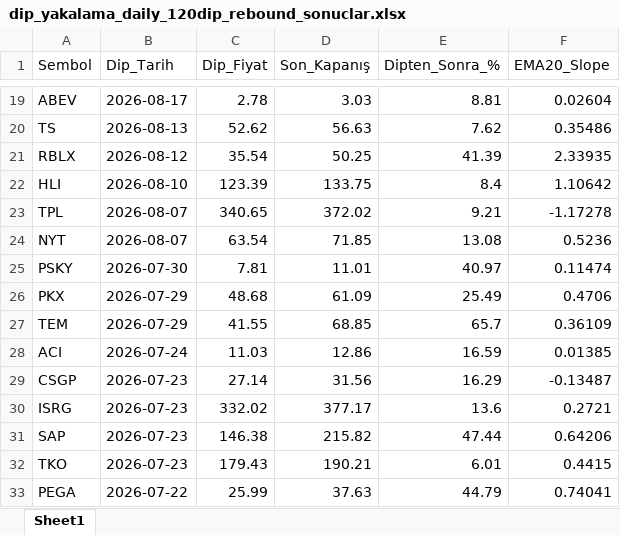
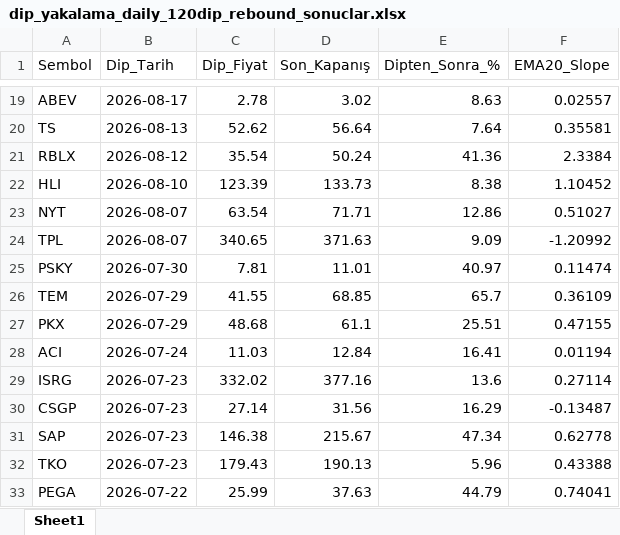
Before and after one commit to fbali10-ux/ABD_ikili_dip, an Excel workbook: dip_yakalama_daily_120dip_rebound_sonuclar.xlsx, sheet Sheet1, drawn as a sheet; only a part is shown, gaps mark what is left out; values as stored, in another font and other column widths than the file's, no borders; removed rows and columns are numbered as before the commit, all else as after; the diff covers the shown part only; the diff names each change by its address in the sheet, - before the commit and + after, or states it on an @@ line.

```diff
--- a/dip_yakalama_daily_120dip_rebound_sonuclar.xlsx (sheet Sheet1)
+++ b/dip_yakalama_daily_120dip_rebound_sonuclar.xlsx (sheet Sheet1)
-D19 (Son_Kapanış): 3.03
+D19 (Son_Kapanış): 3.02
-E19 (Dipten_Sonra_%): 8.81
+E19 (Dipten_Sonra_%): 8.63
-F19 (EMA20_Slope): 0.02604
+F19 (EMA20_Slope): 0.02557
-D20 (Son_Kapanış): 56.63
+D20 (Son_Kapanış): 56.64
-E20 (Dipten_Sonra_%): 7.62
+E20 (Dipten_Sonra_%): 7.64
-F20 (EMA20_Slope): 0.35486
+F20 (EMA20_Slope): 0.35581
-D21 (Son_Kapanış): 50.25
+D21 (Son_Kapanış): 50.24
-E21 (Dipten_Sonra_%): 41.39
+E21 (Dipten_Sonra_%): 41.36
-F21 (EMA20_Slope): 2.33935
+F21 (EMA20_Slope): 2.3384
-D22 (Son_Kapanış): 133.75
+D22 (Son_Kapanış): 133.73
-E22 (Dipten_Sonra_%): 8.4
+E22 (Dipten_Sonra_%): 8.38
-F22 (EMA20_Slope): 1.10642
+F22 (EMA20_Slope): 1.10452
-row 23: TPL | 2026-08-07 | 340.65 | 372.02 | 9.21 | -1.17278
-D23 (Son_Kapanış): 71.85
+D23 (Son_Kapanış): 71.71
-E23 (Dipten_Sonra_%): 13.08
+E23 (Dipten_Sonra_%): 12.86
-F23 (EMA20_Slope): 0.5236
+F23 (EMA20_Slope): 0.51027
+row 24: TPL | 2026-08-07 | 340.65 | 371.63 | 9.09 | -1.20992
-row 26: PKX | 2026-07-29 | 48.68 | 61.09 | 25.49 | 0.4706
+row 27: PKX | 2026-07-29 | 48.68 | 61.1 | 25.51 | 0.47155
-D28 (Son_Kapanış): 12.86
+D28 (Son_Kapanış): 12.84
-E28 (Dipten_Sonra_%): 16.59
+E28 (Dipten_Sonra_%): 16.41
-F28 (EMA20_Slope): 0.01385
+F28 (EMA20_Slope): 0.01194
+row 29: ISRG | 2026-07-23 | 332.02 | 377.16 | 13.6 | 0.27114
-row 30: ISRG | 2026-07-23 | 332.02 | 377.17 | 13.6 | 0.2721
-D31 (Son_Kapanış): 215.82
+D31 (Son_Kapanış): 215.67
-E31 (Dipten_Sonra_%): 47.44
+E31 (Dipten_Sonra_%): 47.34
-F31 (EMA20_Slope): 0.64206
+F31 (EMA20_Slope): 0.62778
-D32 (Son_Kapanış): 190.21
+D32 (Son_Kapanış): 190.13
-E32 (Dipten_Sonra_%): 6.01
+E32 (Dipten_Sonra_%): 5.96
-F32 (EMA20_Slope): 0.4415
+F32 (EMA20_Slope): 0.43388
```
Also changed, not shown: 104 added rows, 107 removed rows, 38 moved rows and 226 edited cells elsewhere in this sheet, scan_skipped.xlsx, 1 other file.
